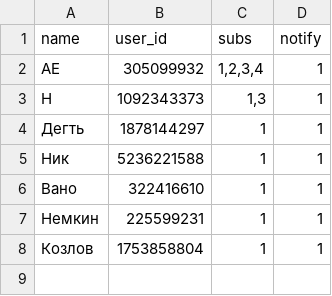
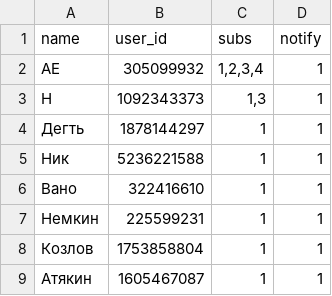
Before and after one commit to WowSoLaggy/blue_bathman, a CSV file: tables/users.csv, drawn as a sheet; the diff names each change by its address in the sheet, - before the commit and + after, or states it on an @@ line.

Commit message:
Updated users.csv

```diff
--- a/tables/users.csv
+++ b/tables/users.csv
+row 9: Атякин | 1605467087 | 1 | 1
```
